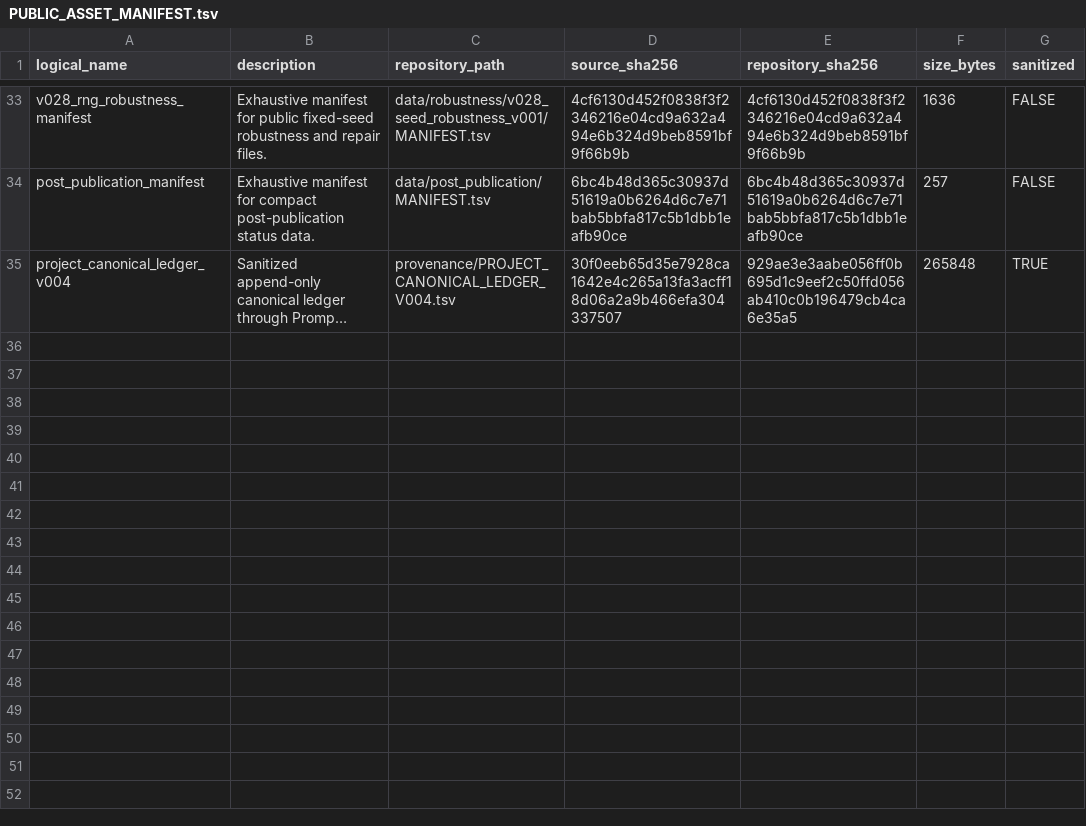
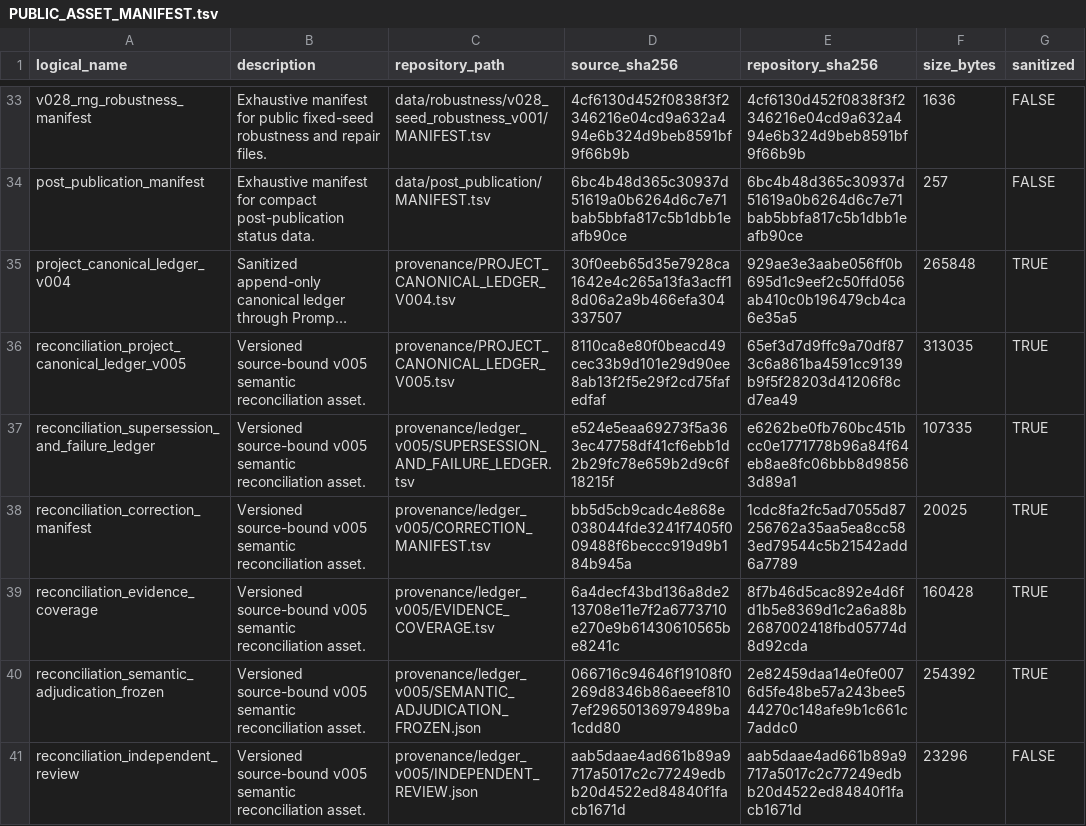
Before and after one commit to spicmaff/malonaldehyde-transition-sampling, a TSV file: provenance/PUBLIC_ASSET_MANIFEST.tsv, drawn as a sheet; only a part is shown, gaps mark what is left out; long unchanged cells end in …; the diff covers the shown part only; the diff names each change by its address in the sheet, - before the commit and + after, or states it on an @@ line.

Commit message:
Correct canonical ledger source semantics and add regression checks

```diff
--- a/provenance/PUBLIC_ASSET_MANIFEST.tsv
+++ b/provenance/PUBLIC_ASSET_MANIFEST.tsv
+row 36: reconciliation_project_canonical_ledger_v005 | Versioned source-bound v005 semantic reconciliation asset. | provenance/PROJECT_CANONICAL_LEDGER_V005.tsv | 8110ca8e80f0beacd49cec33b9d101e29d90ee8ab13f2f5e29f2cd75fafedfaf | 65ef3d7d9ffc9a70df873c6a861ba4591cc9139b9f5f28203d41206f8cd7ea49 | 313035 | TRUE
+row 37: reconciliation_supersession_and_failure_ledger | Versioned source-bound v005 semantic reconciliation asset. | provenance/ledger_v005/SUPERSESSION_AND_FAILURE_LEDGER.tsv | e524e5eaa69273f5a363ec47758df41cf6ebb1d2b29fc78e659b2d9c6f18215f | e6262be0fb760bc451bcc0e1771778b96a84f64eb8ae8fc06bbb8d98563d89a1 | 107335 | TRUE
+row 38: reconciliation_correction_manifest | Versioned source-bound v005 semantic reconciliation asset. | provenance/ledger_v005/CORRECTION_MANIFEST.tsv | bb5d5cb9cadc4e868e038044fde3241f7405f009488f6beccc919d9b184b945a | 1cdc8fa2fc5ad7055d87256762a35aa5ea8cc583ed79544c5b21542add6a7789 | 20025 | TRUE
+row 39: reconciliation_evidence_coverage | Versioned source-bound v005 semantic reconciliation asset. | provenance/ledger_v005/EVIDENCE_COVERAGE.tsv | 6a4decf43bd136a8de213708e11e7f2a6773710e270e9b61430610565be8241c | 8f7b46d5cac892e4d6fd1b5e8369d1c2a6a88b2687002418fbd05774d8d92cda | 160428 | TRUE
+row 40: reconciliation_semantic_adjudication_frozen | Versioned source-bound v005 semantic reconciliation asset. | provenance/ledger_v005/SEMANTIC_ADJUDICATION_FROZEN.json | 066716c94646f19108f0269d8346b86aeeef8107ef29650136979489ba1cdd80 | 2e82459daa14e0fe0076d5fe48be57a243bee544270c148afe9b1c661c7addc0 | 254392 | TRUE
+row 41: reconciliation_independent_review | Versioned source-bound v005 semantic reconciliation asset. | provenance/ledger_v005/INDEPENDENT_REVIEW.json | aab5daae4ad661b89a9717a5017c2c77249edbb20d4522ed84840f1facb1671d | aab5daae4ad661b89a9717a5017c2c77249edbb20d4522ed84840f1facb1671d | 23296 | FALSE
```
Also changed, not shown: 5 added rows and 6 edited cells elsewhere in this file, provenance/PUBLIC_CLAIM_LEDGER.tsv, reports/REPRODUCIBILITY_MATRIX.tsv, 16 other files.
